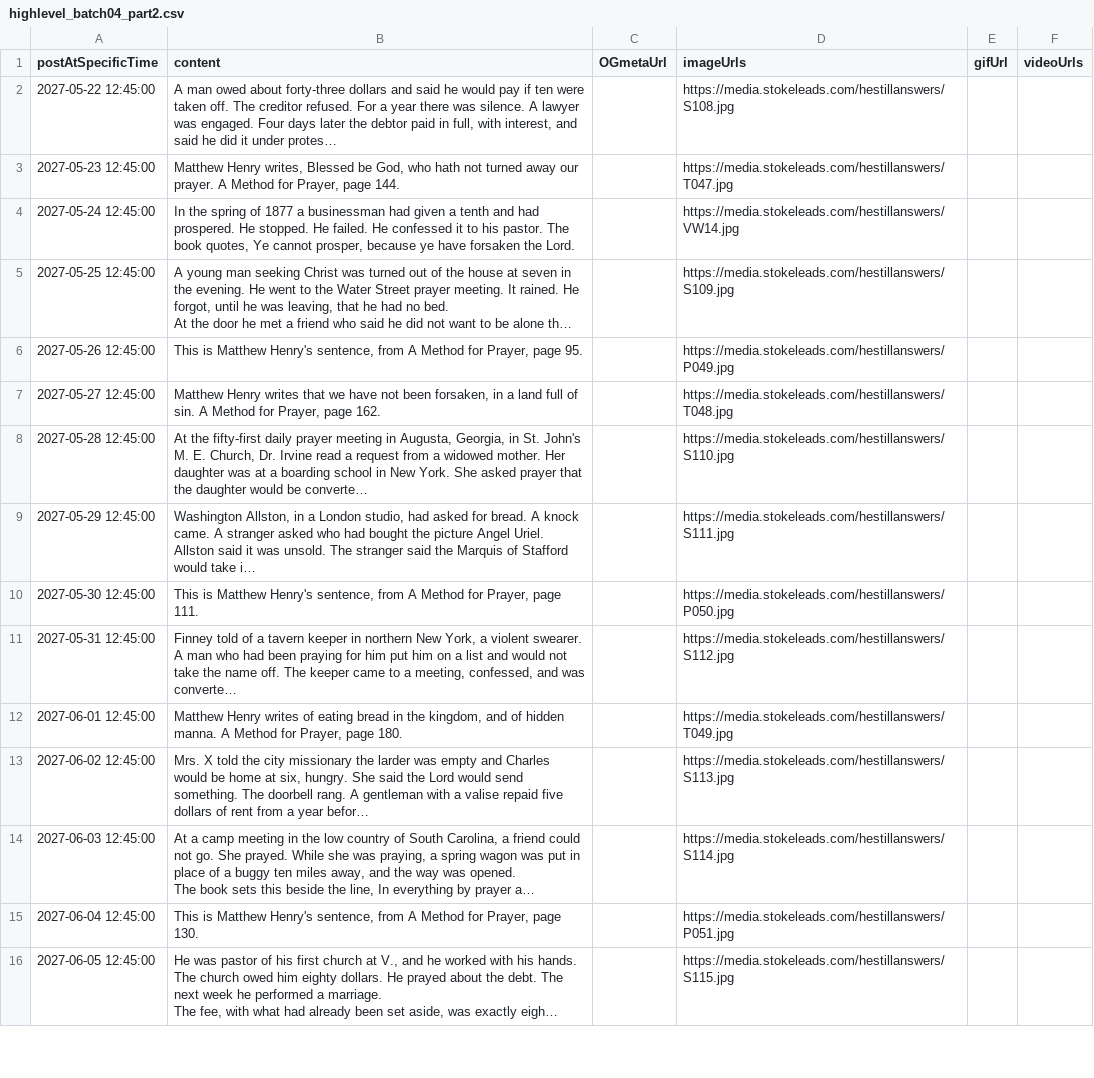
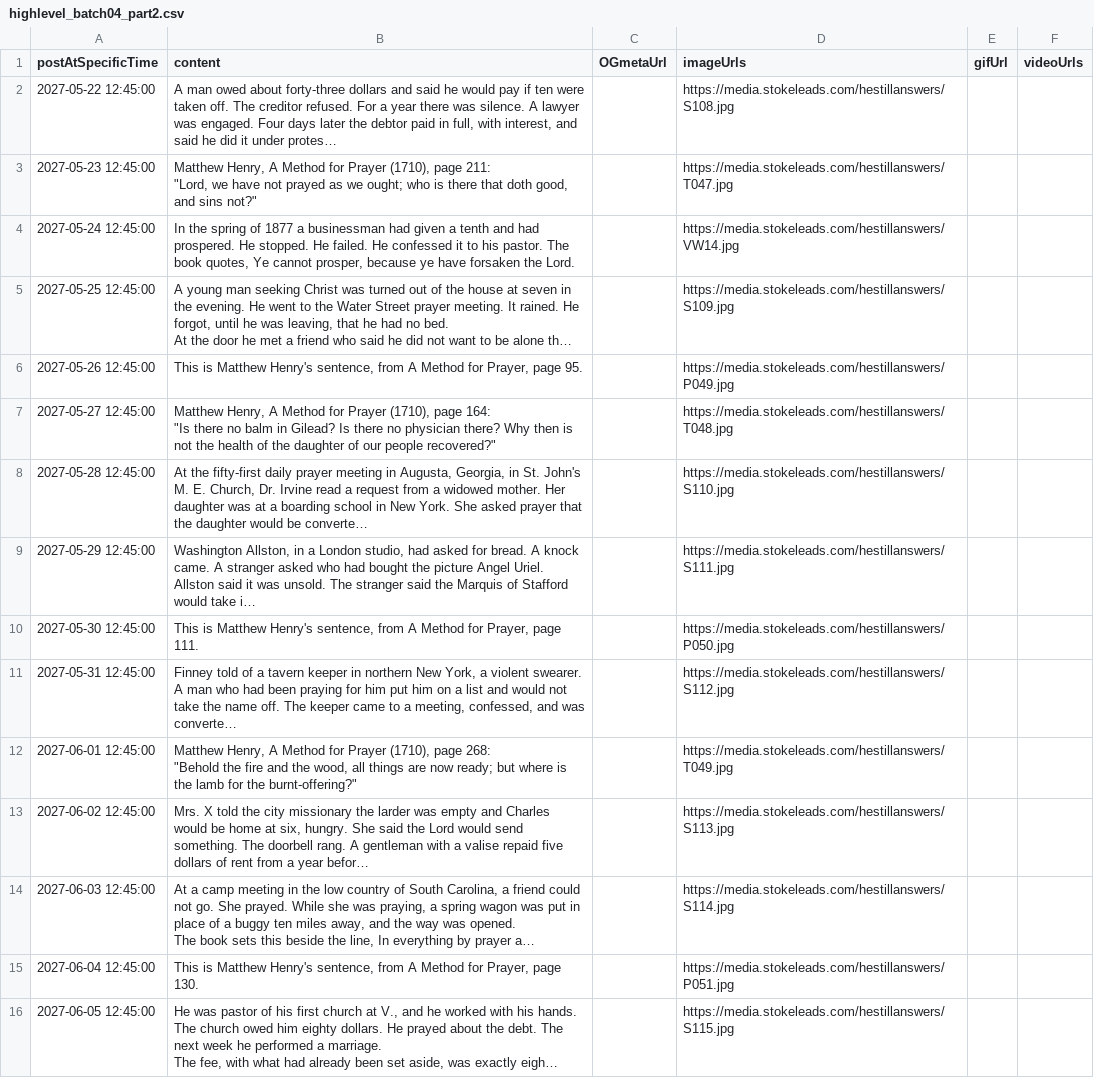
Before and after one commit to mvalencia464/hestillanswers, a CSV file: schedule/highlevel_batch04_part2.csv, drawn as a sheet; only a part is shown; long unchanged cells end in …; ↵ is a line break in a cell; the diff covers the shown part only; the diff names each change by its address in the sheet, - before the commit and + after, or states it on an @@ line.

```diff
--- a/schedule/highlevel_batch04_part2.csv
+++ b/schedule/highlevel_batch04_part2.csv
-B3 (content): Matthew Henry writes, Blessed be God, who hath not turned away our prayer. A Method for Prayer, page 144.
+B3 (content): Matthew Henry, A Method for Prayer (1710), page 211: ↵ "Lord, we have not prayed as we ought; who is there that doth good, and sins not?"
-B7 (content): Matthew Henry writes that we have not been forsaken, in a land full of sin. A Method for Prayer, page 162.
+B7 (content): Matthew Henry, A Method for Prayer (1710), page 164: ↵ "Is there no balm in Gilead? Is there no physician there? Why then is not the health of the daughter of our people recovered?"
-B12 (content): Matthew Henry writes of eating bread in the kingdom, and of hidden manna. A Method for Prayer, page 180.
+B12 (content): Matthew Henry, A Method for Prayer (1710), page 268: ↵ "Behold the fire and the wood, all things are now ready; but where is the lamb for the burnt-offering?"
```
Also changed, not shown: 8 edited cells elsewhere in this file, content/posts_master.csv, schedule/highlevel_batch03_part2.csv, 50 other files.
